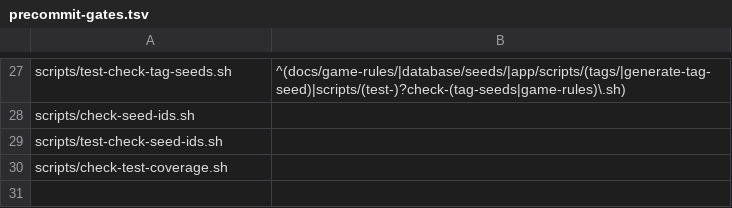
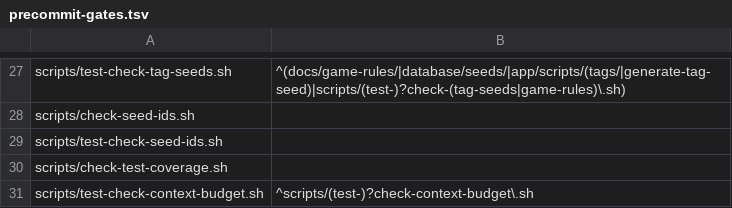
Before and after one commit to levibroeksma/dart-analytics, a TSV file: scripts/precommit-gates.tsv, drawn as a sheet; only a part is shown, gaps mark what is left out.

```diff
--- a/scripts/precommit-gates.tsv
+++ b/scripts/precommit-gates.tsv
@@ -30 +30,2 @@ scripts/test-check-seed-ids.sh
 scripts/check-test-coverage.sh	
+scripts/test-check-context-budget.sh	^scripts/(test-)?check-context-budget\.sh
```
Also changed, not shown: 8 other files.
